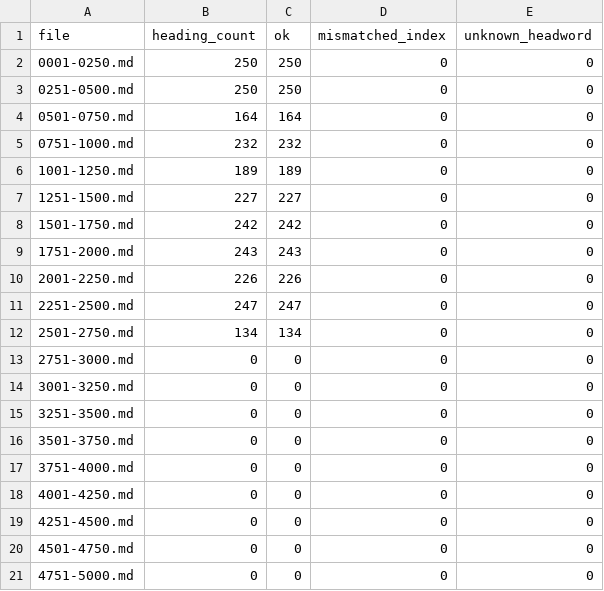
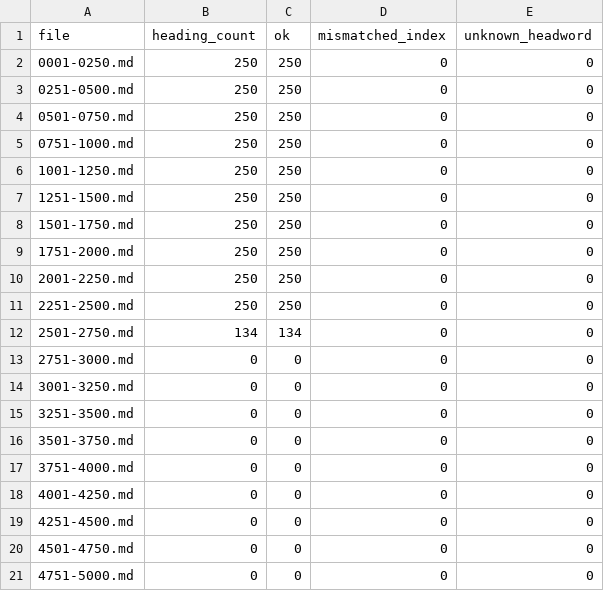
Before and after one commit to ktaka-ccmp/chinese-study, a TSV file: HSK6/5000words/index/audits/summary.tsv, drawn as a sheet.

```diff
--- a/HSK6/5000words/index/audits/summary.tsv
+++ b/HSK6/5000words/index/audits/summary.tsv
@@ -3,10 +3,10 @@ file	heading_count	ok	mismatched_index	unknown_headword
 0251-0500.md	250	250	0	0
-0501-0750.md	164	164	0	0
-0751-1000.md	232	232	0	0
-1001-1250.md	189	189	0	0
-1251-1500.md	227	227	0	0
-1501-1750.md	242	242	0	0
-1751-2000.md	243	243	0	0
-2001-2250.md	226	226	0	0
-2251-2500.md	247	247	0	0
+0501-0750.md	250	250	0	0
+0751-1000.md	250	250	0	0
+1001-1250.md	250	250	0	0
+1251-1500.md	250	250	0	0
+1501-1750.md	250	250	0	0
+1751-2000.md	250	250	0	0
+2001-2250.md	250	250	0	0
+2251-2500.md	250	250	0	0
 2501-2750.md	134	134	0	0
```
Also changed, not shown: HSK6/5000words/index/audits/0501-0750_heading_audit.tsv, HSK6/5000words/index/audits/0751-1000_heading_audit.tsv, 11 other files.
